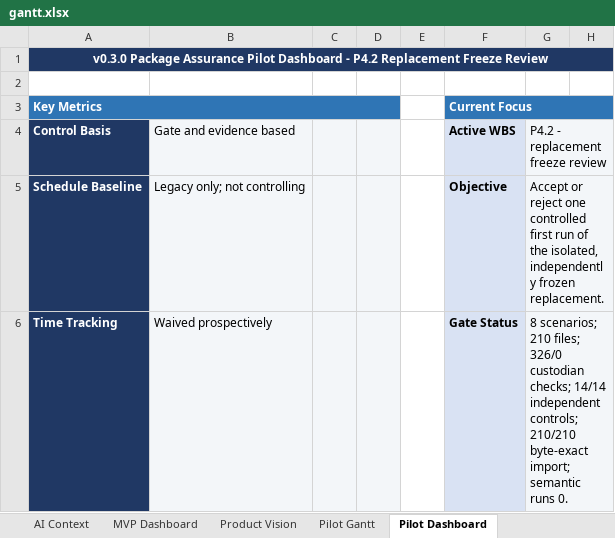
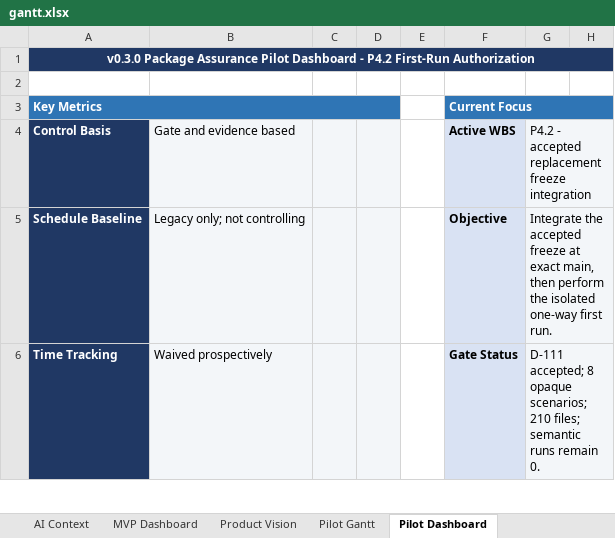
Before and after one commit to Jason-Jensen/mechanical-technical-document-evaluation-harness, an Excel workbook: gantt.xlsx, sheet Pilot Dashboard, drawn as a sheet; only a part is shown; values as stored, in another font and other column widths than the file's, no borders; conditional formats not drawn; the diff covers the shown part only; the diff names each change by its address in the sheet, - before the commit and + after, or states it on an @@ line.

Commit message:
Accept D-111 first-run gate

```diff
--- a/gantt.xlsx (sheet Pilot Dashboard)
+++ b/gantt.xlsx (sheet Pilot Dashboard)
-A1: …- P4.2 Replacement Freeze Review
+A1: …- P4.2 First-Run Authorization
-G4: P4.2 - replacement freeze review
+G4: P4.2 - accepted replacement freeze integration
-G5: Accept or reject one controlled first run of the isolated, independently frozen replacement.
+G5: Integrate the accepted freeze at exact main, then perform the isolated one-way first run.
-G6: 8 scenarios; 210 files; 326/0 custodian checks; 14/14 independent controls; 210/210 byte-exact import; semantic runs 0.
+G6: D-111 accepted; 8 opaque scenarios; 210 files; semantic runs remain 0.
```
Also changed, not shown: 11 edited cells elsewhere in this sheet, sheet Evidence Register, sheet Pilot Gantt, sheet AI Context, sheet Start Here, sheet Risks & Issues, sheet Decision Register, charts or pictures, 7 other files.
